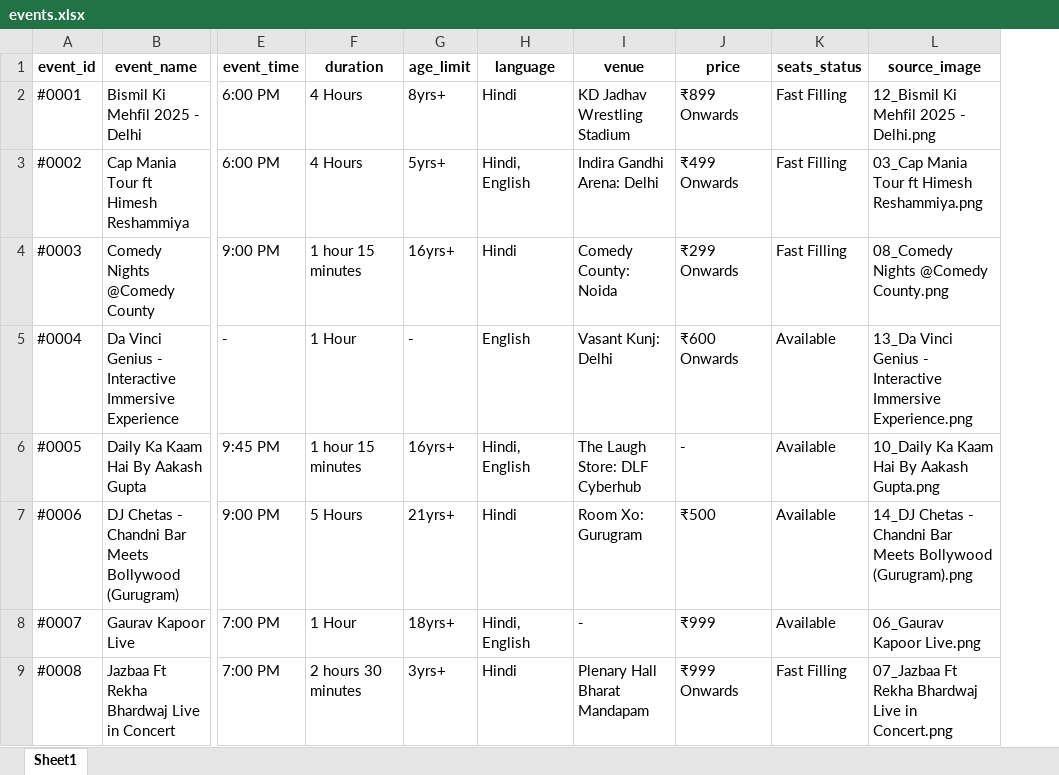
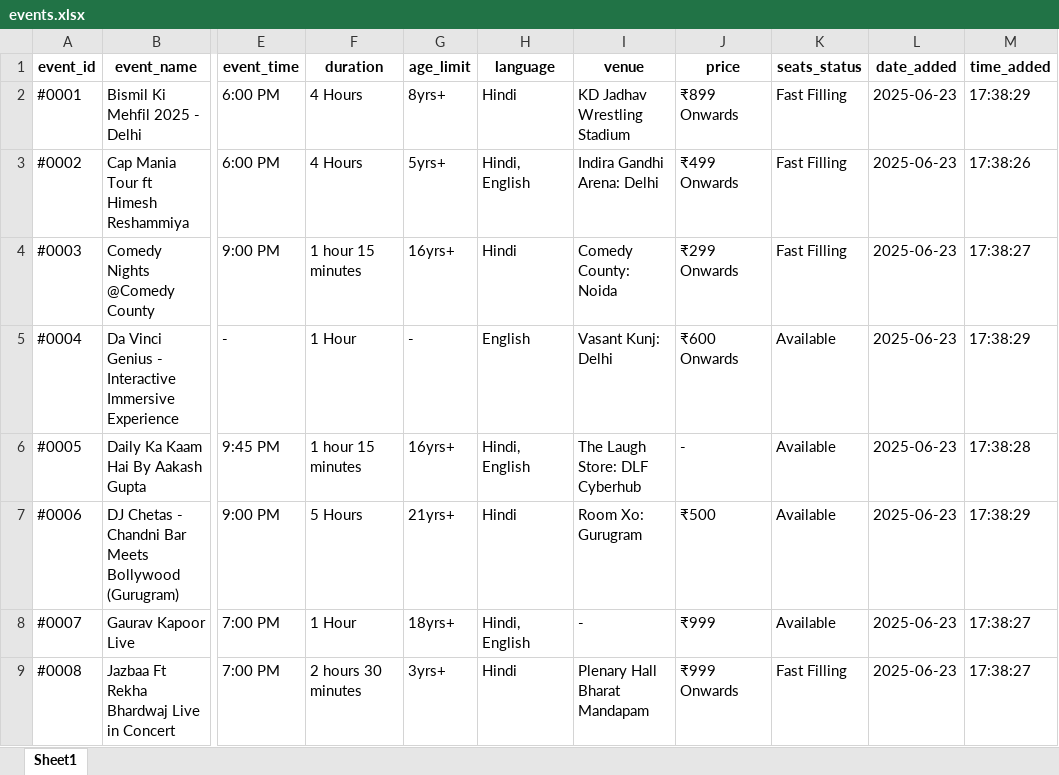
Before and after one commit to krishgoyal0/BMS_scrapper_ncr, an Excel workbook: events.xlsx, sheet Sheet1, drawn as a sheet; only a part is shown, gaps mark what is left out; values as stored, in another font and other column widths than the file's, no borders; removed rows and columns are numbered as before the commit, all else as after; the diff names each change by its address in the sheet, - before the commit and + after, or states it on an @@ line.

```diff
--- a/events.xlsx (sheet Sheet1)
+++ b/events.xlsx (sheet Sheet1)
-column L (source_image), rows 2-9: 12_Bismil Ki Mehfil 2025 - Delhi.png | 03_Cap Mania Tour ft Himesh Reshammiya.png | 08_Comedy Nights @Comedy County.png | 13_Da Vinci Genius - Interactive Immersive Experience.png | 10_Daily Ka Kaam Hai By Aakash Gupta.png | 14_DJ Chetas - Chandni Bar Meets Bollywood (Gurugram).png | 06_Gaurav Kapoor Live.png | 07_Jazbaa Ft Rekha Bhardwaj Live in Concert.png
+column L (date_added), rows 2-9: all 2025-06-23
+column M (time_added), rows 2-9: 17:38:29 | 17:38:26 | 17:38:27 | 17:38:29 | 17:38:28 | 17:38:29 | 17:38:27 | 17:38:27
```
Also changed, not shown: 4 other files.
